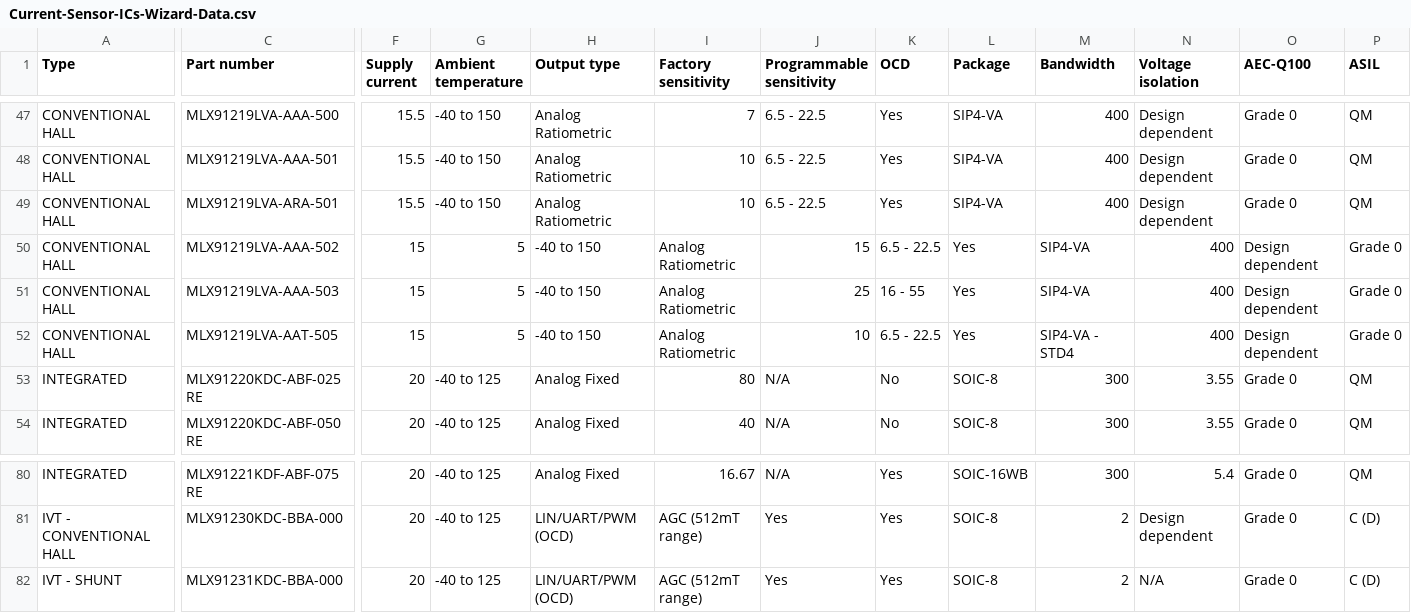
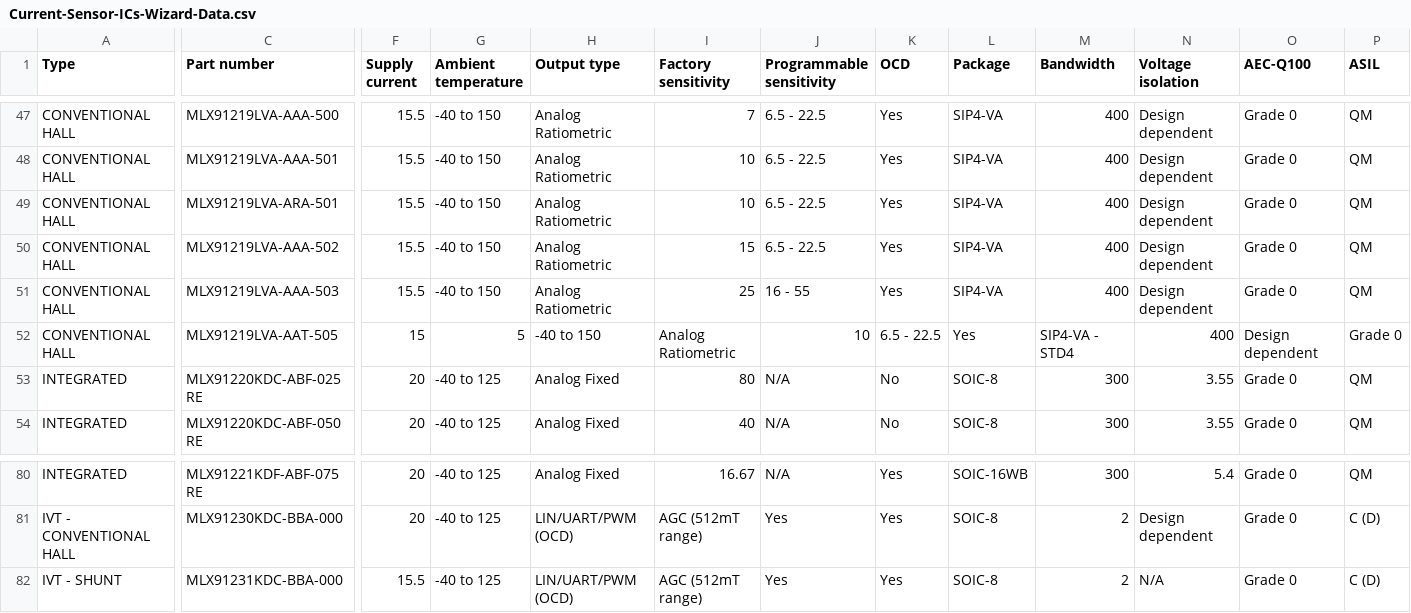
Before and after one commit to MelexisBC/Wizard--Current-Sensor-ICs-Data, a CSV file: Current-Sensor-ICs-Wizard-Data.csv, drawn as a sheet; only a part is shown, gaps mark what is left out; the diff covers the shown part only; the diff names each change by its address in the sheet, - before the commit and + after, or states it on an @@ line.

Commit message:
Wizard - Current sensor ICs - Google sheet updated

```diff
--- a/Current-Sensor-ICs-Wizard-Data.csv
+++ b/Current-Sensor-ICs-Wizard-Data.csv
-F50:F51 (Supply current): 15
+F50:F51 (Supply current): 15.5
-G50:G51 (Ambient temperature): 5
+G50:G51 (Ambient temperature): -40 to 150
-H50:H51 (Output type): -40 to 150
+H50:H51 (Output type): Analog Ratiometric
-I50 (Factory sensitivity): Analog Ratiometric
+I50 (Factory sensitivity): 15
-J50 (Programmable sensitivity): 15
+J50 (Programmable sensitivity): 6.5 - 22.5
-K50 (OCD): 6.5 - 22.5
+K50 (OCD): Yes
-L50:L51 (Package): Yes
+L50:L51 (Package): SIP4-VA
-M50:M51 (Bandwidth): SIP4-VA
+M50:M51 (Bandwidth): 400
-N50:N51 (Voltage isolation): 400
+N50:N51 (Voltage isolation): Design dependent
-O50:O51 (AEC-Q100): Design dependent
+O50:O51 (AEC-Q100): Grade 0
-P50:P51 (ASIL): Grade 0
+P50:P51 (ASIL): QM
-I51 (Factory sensitivity): Analog Ratiometric
+I51 (Factory sensitivity): 25
-J51 (Programmable sensitivity): 25
+J51 (Programmable sensitivity): 16 - 55
-K51 (OCD): 16 - 55
+K51 (OCD): Yes
-F82 (Supply current): 20
+F82 (Supply current): 15.5
```
Also changed, not shown: 4 edited cells elsewhere in this file.
